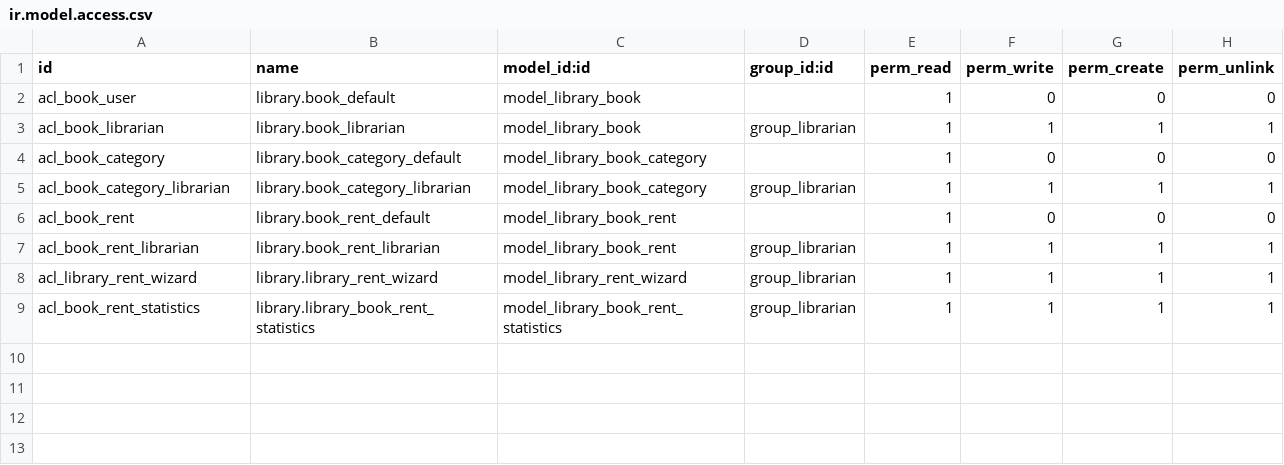
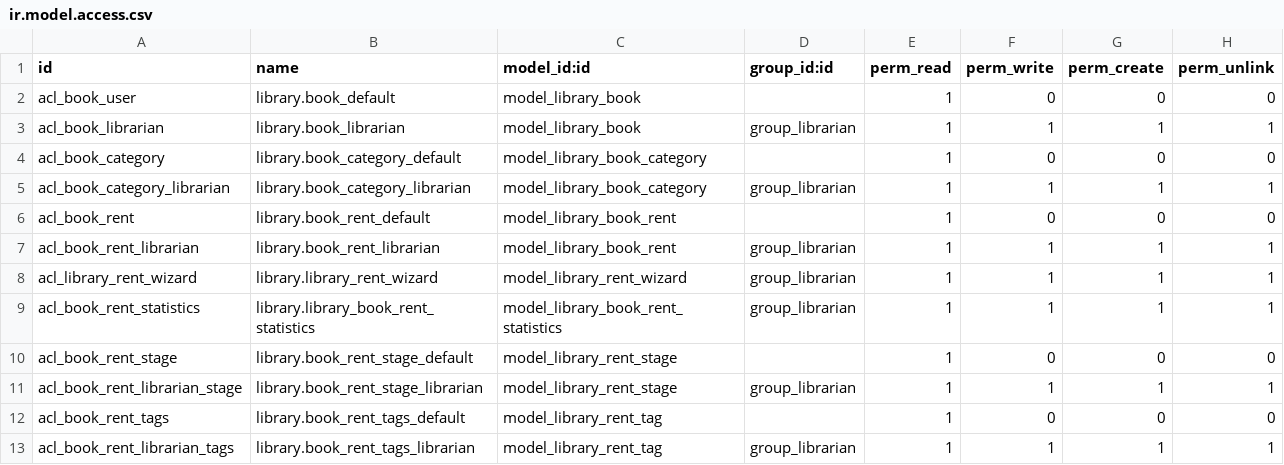
Before and after one commit to rodrigonevest/odoo, a CSV file: extra-addons/library/security/ir.model.access.csv, drawn as a sheet.

Commit message:
update-library

```diff
--- a/extra-addons/library/security/ir.model.access.csv
+++ b/extra-addons/library/security/ir.model.access.csv
@@ -9 +9,5 @@ acl_library_rent_wizard,library.library_rent_wizard,model_library_rent_wizard,gr
 acl_book_rent_statistics,library.library_book_rent_statistics,model_library_book_rent_statistics,group_librarian,1,1,1,1
+acl_book_rent_stage,library.book_rent_stage_default,model_library_rent_stage,,1,0,0,0
+acl_book_rent_librarian_stage,library.book_rent_stage_librarian,model_library_rent_stage,group_librarian,1,1,1,1
+acl_book_rent_tags,library.book_rent_tags_default,model_library_rent_tag,,1,0,0,0
+acl_book_rent_librarian_tags,library.book_rent_tags_librarian,model_library_rent_tag,group_librarian,1,1,1,1
```
Also changed, not shown: 14 other files.
